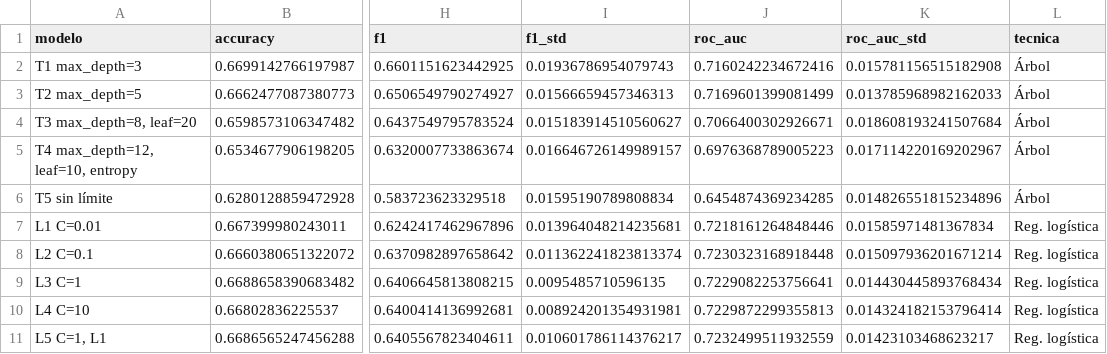
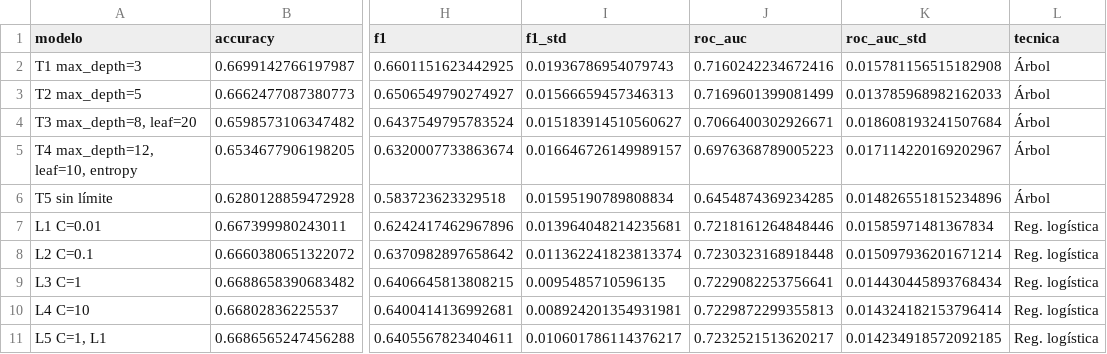
Before and after one commit to Delfina-Flaherty/TPMineria, a CSV file: resultados/resultados_tarea2.csv, drawn as a sheet; only a part is shown, gaps mark what is left out; the diff names each change by its address in the sheet, - before the commit and + after, or states it on an @@ line.

```diff
--- a/resultados/resultados_tarea2.csv
+++ b/resultados/resultados_tarea2.csv
-J11 (roc_auc): 0.7232499511932559
+J11 (roc_auc): 0.7232521513620217
-K11 (roc_auc_std): 0.01423103468623217
+K11 (roc_auc_std): 0.014234918572092185
```
Also changed, not shown: resultados/promedios_tarea2.csv, 1 other file.
